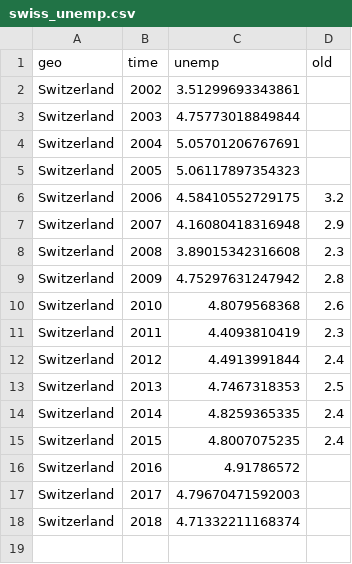
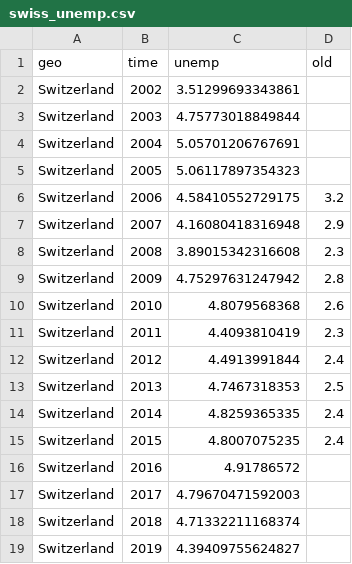
Before and after one commit to georgeblck/refugee-distribution, a CSV file: original_data/swiss_unemp.csv, drawn as a sheet.

```diff
--- a/original_data/swiss_unemp.csv
+++ b/original_data/swiss_unemp.csv
@@ -18 +18,2 @@ Switzerland,2017,4.79670471592003,
 Switzerland,2018,4.71332211168374,
+Switzerland,2019,4.39409755624827,
```
Also changed, not shown: original_data/liechtenstein_unemp.csv, 10 other files.
